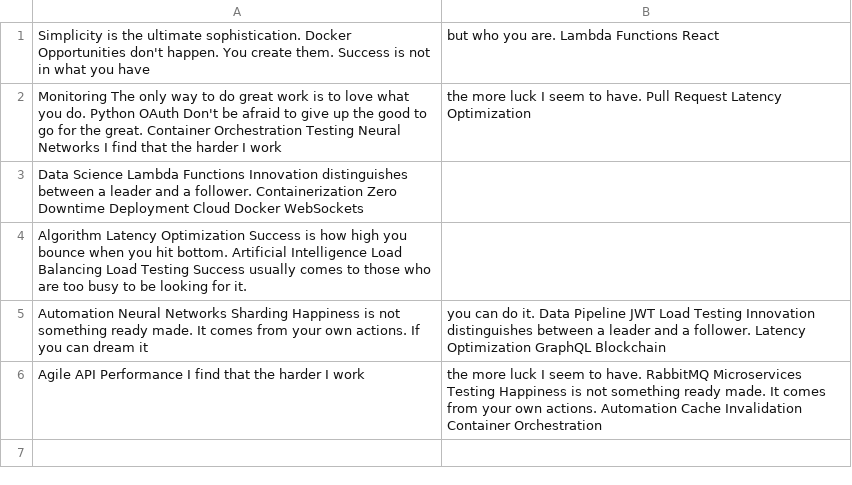
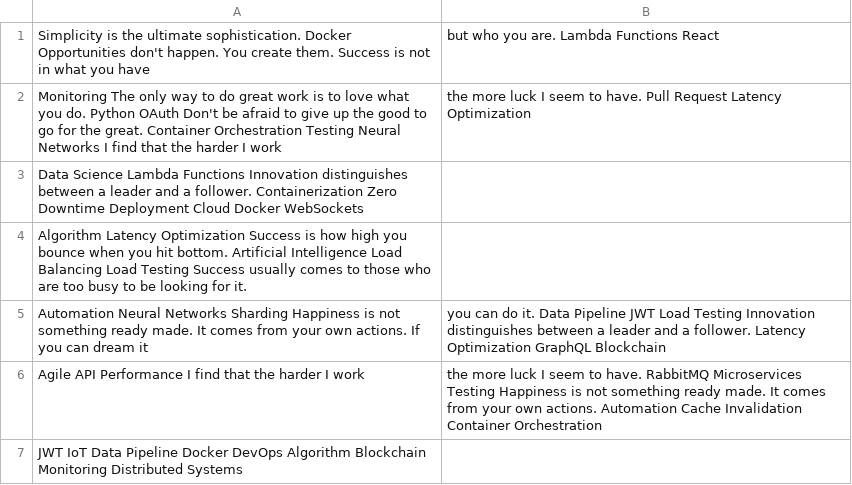
Before and after one commit to hurling-jangle/ullabrittberg., a CSV file: configs/data.csv, drawn as a sheet; the diff names each change by its address in the sheet, - before the commit and + after, or states it on an @@ line.

Commit message:
Updated configs

```diff
--- a/configs/data.csv
+++ b/configs/data.csv
+row 7: JWT IoT Data Pipeline Docker DevOps Algorithm Blockchain Monitoring Distributed Systems
```
Also changed, not shown: 1 other file.
